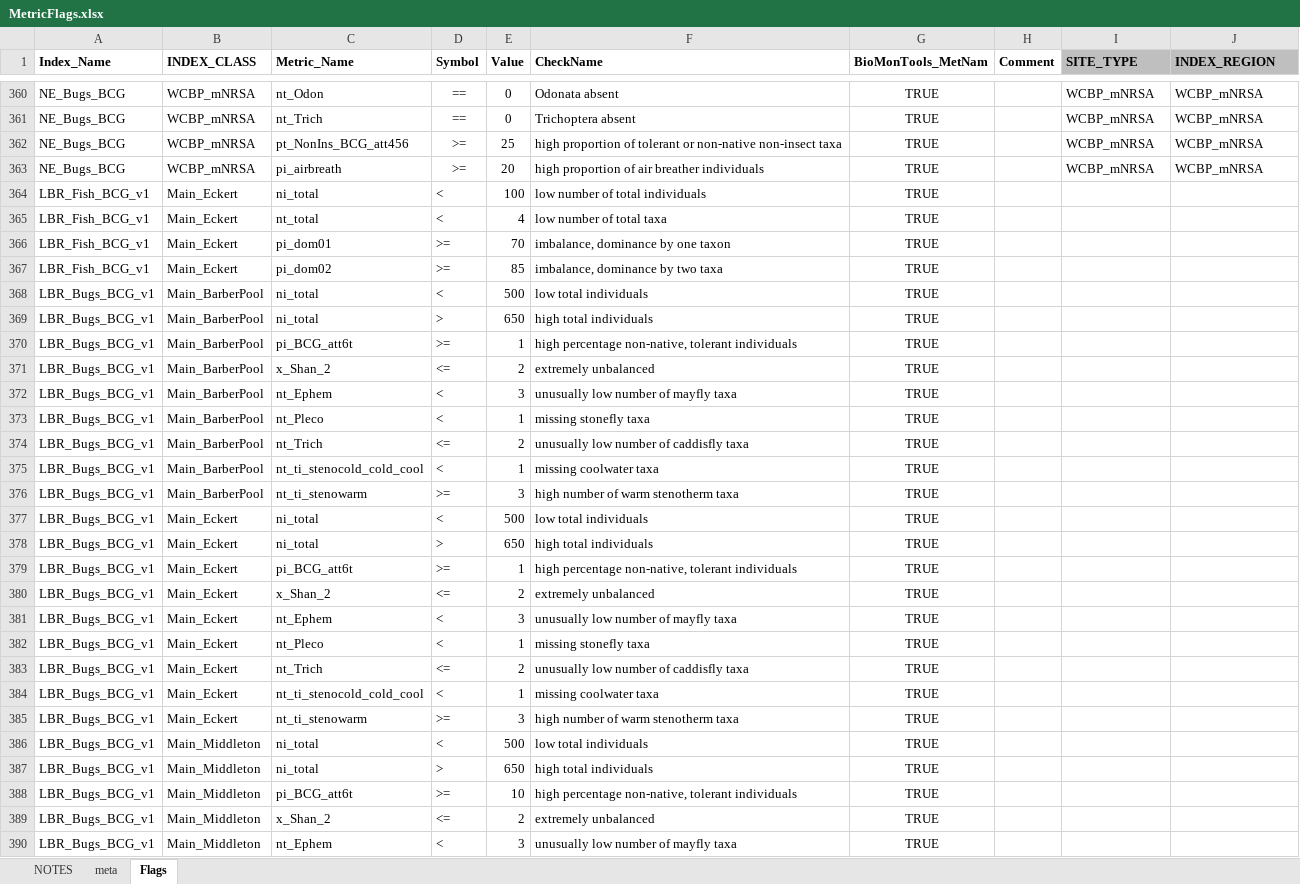
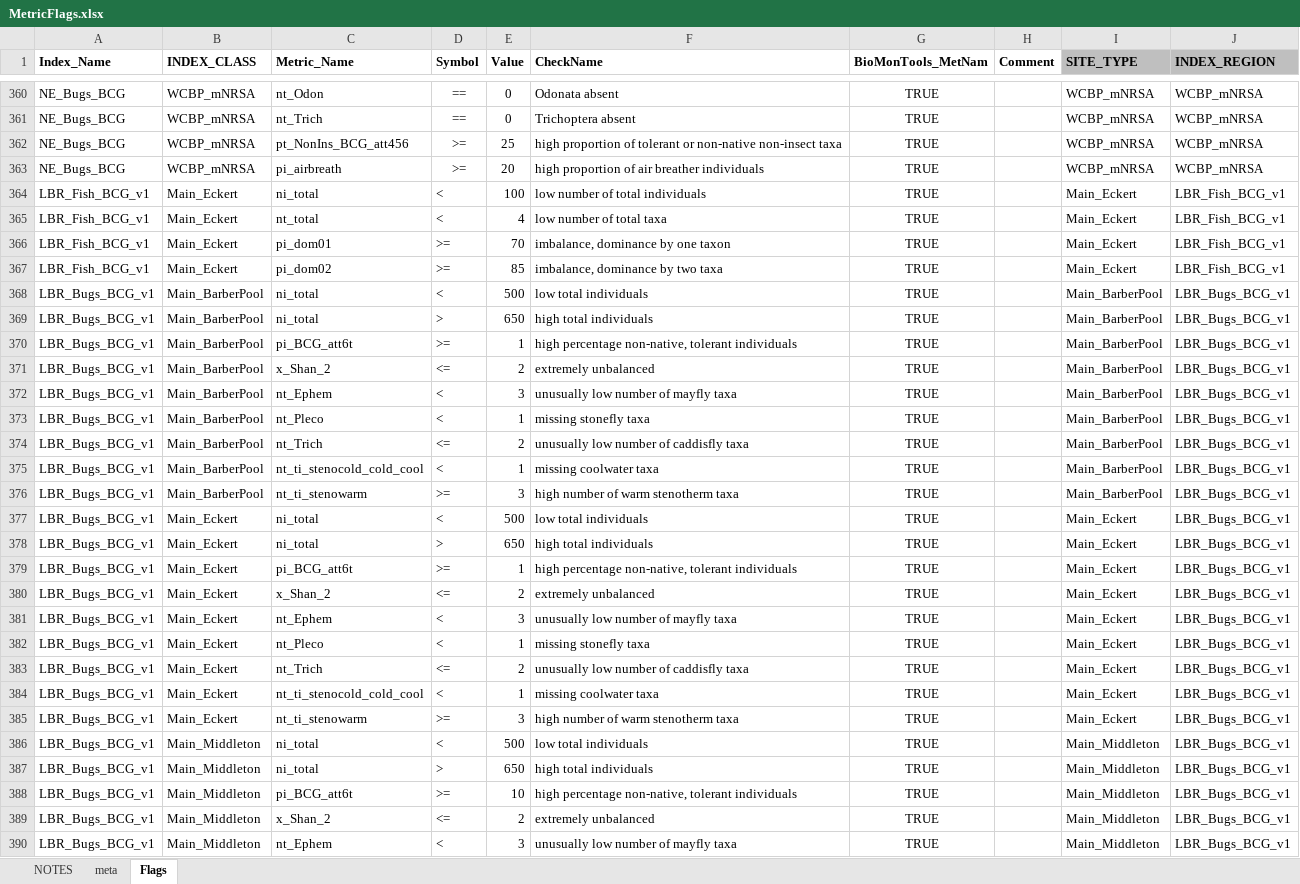
Before and after one commit to leppott/BCGcalc, an Excel workbook: inst/extdata/MetricFlags.xlsx, sheet Flags, drawn as a sheet; only a part is shown, gaps mark what is left out; values as stored, in another font and other column widths than the file's, no borders; conditional formats not drawn; the diff covers the shown part only; the diff names each change by its address in the sheet, - before the commit and + after, or states it on an @@ line.

Commit message:
v2.1.0.9034
* refactor: Add ORWA Statewide BCG classes (20260603) to Shiny data folder
   + In preparation for addition of ORWA index assign class to
     Shiny app calculator
* refactor: Remove older ORWA rules (Hi/Lo-Grad/Elev) from Rules.xlsx
* refactor: Update MetricFlags.xlsx for ORWA
* style: Update tests with package name for each test

```diff
--- a/inst/extdata/MetricFlags.xlsx (sheet Flags)
+++ b/inst/extdata/MetricFlags.xlsx (sheet Flags)
-I364:I367 (SITE_TYPE): (empty)
+I364:I367 (SITE_TYPE): Main_Eckert
-J364:J367 (INDEX_REGION): (empty)
+J364:J367 (INDEX_REGION): LBR_Fish_BCG_v1
-I368:I376 (SITE_TYPE): (empty)
+I368:I376 (SITE_TYPE): Main_BarberPool
-J368:J390 (INDEX_REGION): (empty)
+J368:J390 (INDEX_REGION): LBR_Bugs_BCG_v1
-I377:I385 (SITE_TYPE): (empty)
+I377:I385 (SITE_TYPE): Main_Eckert
-I386:I390 (SITE_TYPE): (empty)
+I386:I390 (SITE_TYPE): Main_Middleton
```
Also changed, not shown: other rows of this sheet, sheet NOTES, inst/extdata/Rules.xlsx, 6 other files.
